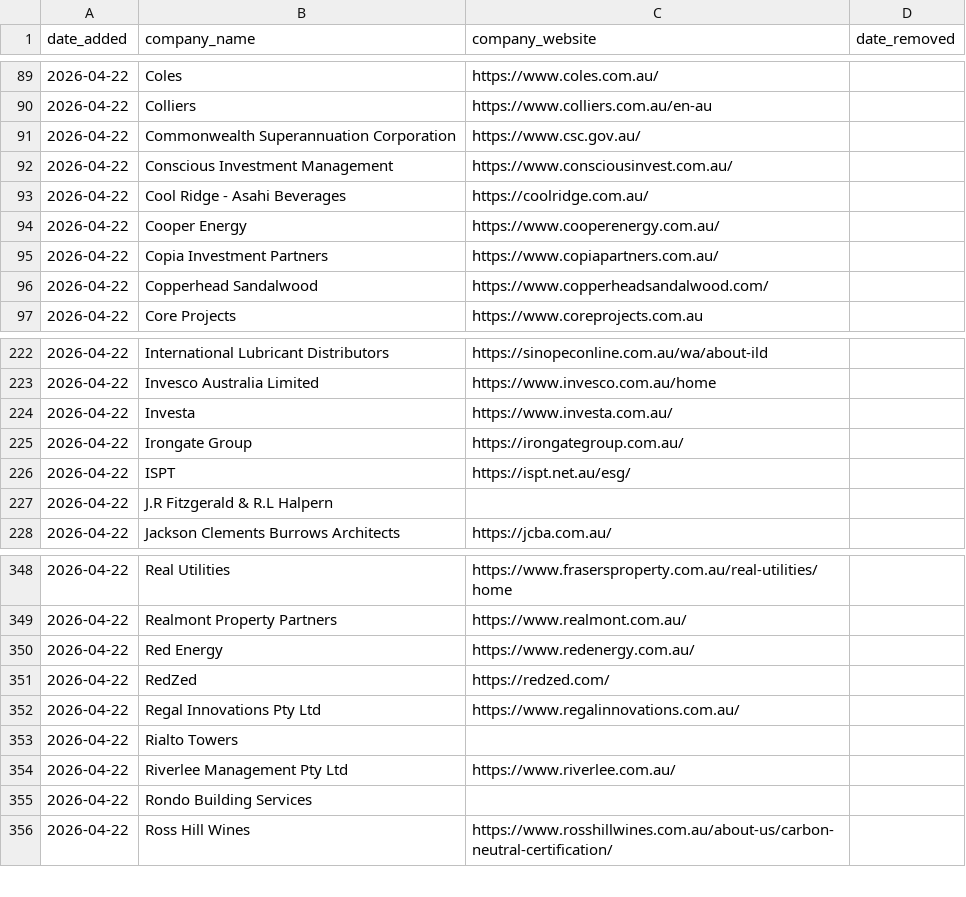
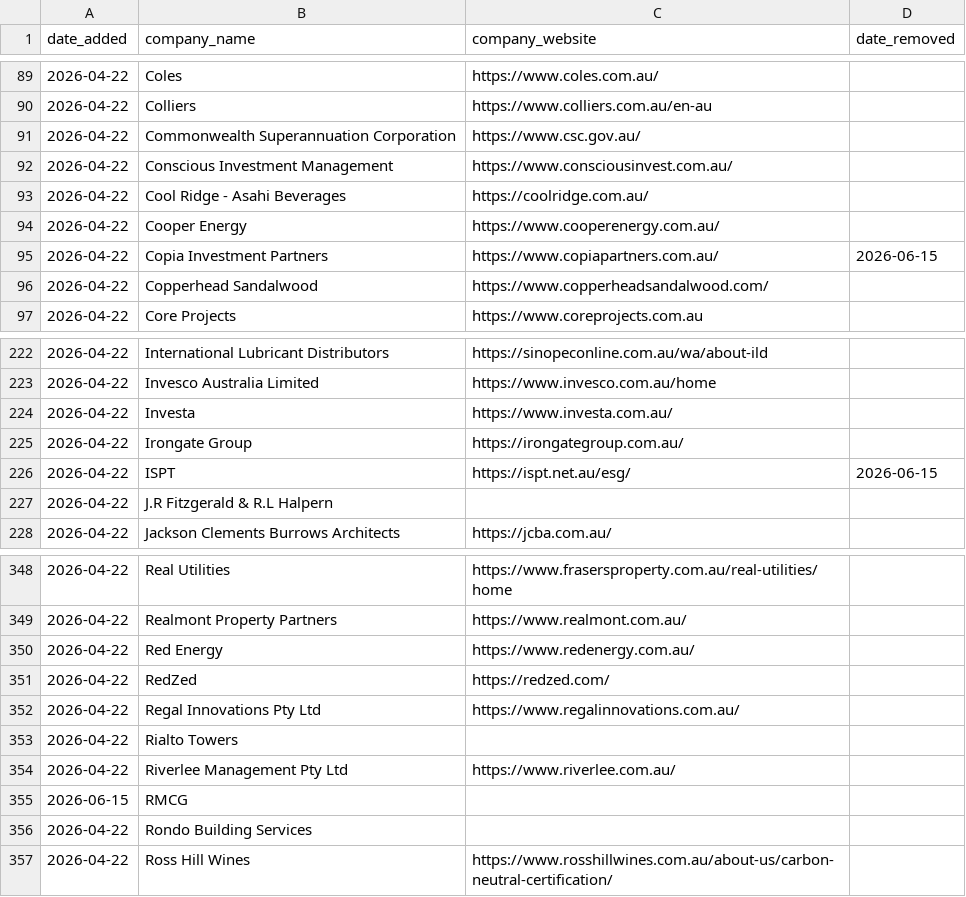
Before and after one commit to ldeso/scraping-ca, a CSV file: companies.csv, drawn as a sheet; only a part is shown, gaps mark what is left out.

```diff
--- a/companies.csv
+++ b/companies.csv
@@ -94,3 +94,3 @@ date_added,company_name,company_website,date_removed
 2026-04-22,Cooper Energy,https://www.cooperenergy.com.au/,
-2026-04-22,Copia Investment Partners,https://www.copiapartners.com.au/,
+2026-04-22,Copia Investment Partners,https://www.copiapartners.com.au/,2026-06-15
 2026-04-22,Copperhead Sandalwood,https://www.copperheadsandalwood.com/,
@@ -225,3 +225,3 @@ date_added,company_name,company_website,date_removed
 2026-04-22,Irongate Group,https://irongategroup.com.au/,
-2026-04-22,ISPT,https://ispt.net.au/esg/,
+2026-04-22,ISPT,https://ispt.net.au/esg/,2026-06-15
 2026-04-22,J.R Fitzgerald & R.L Halpern,,
@@ -354,2 +354,3 @@ date_added,company_name,company_website,date_removed
 2026-04-22,Riverlee Management Pty Ltd,https://www.riverlee.com.au/,
+2026-06-15,RMCG,,
 2026-04-22,Rondo Building Services,,
```
